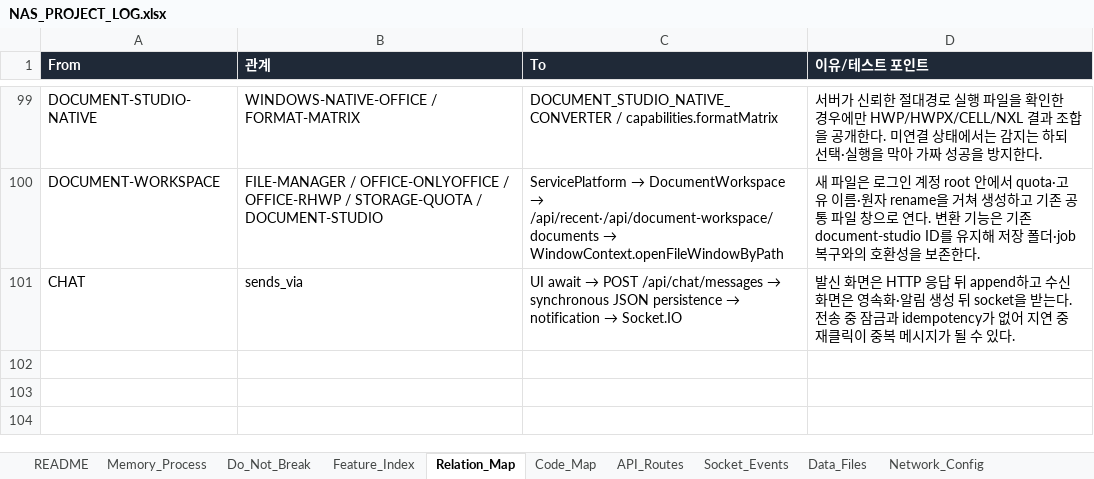
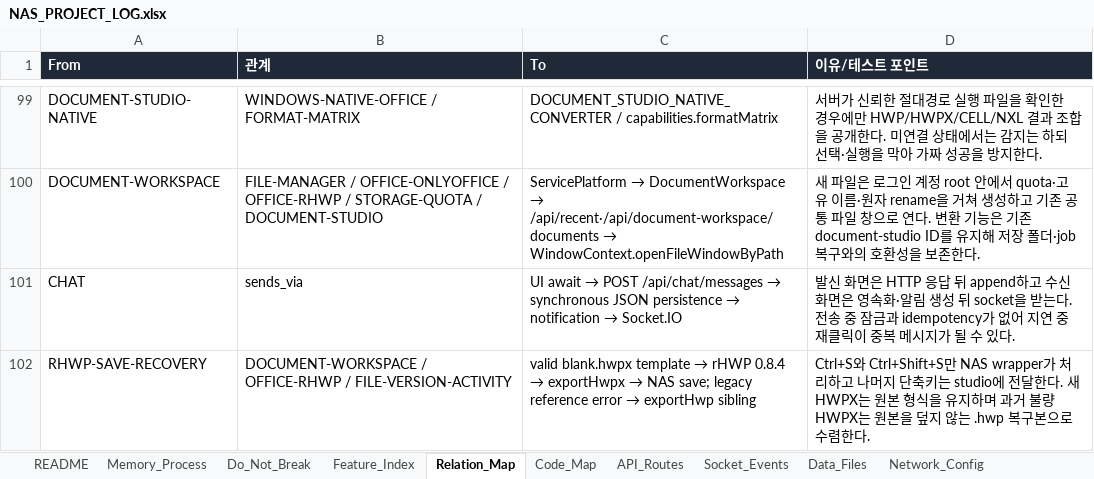
Before and after one commit to CLim020924/NAS_dev, an Excel workbook: docs/NAS_PROJECT_LOG.xlsx, sheet Relation_Map, drawn as a sheet; only a part is shown, gaps mark what is left out; values as stored, in another font and other column widths than the file's, no borders; the diff names each change by its address in the sheet, - before the commit and + after, or states it on an @@ line.

Commit message:
docs: record rhwp save and shortcut verification

```diff
--- a/docs/NAS_PROJECT_LOG.xlsx (sheet Relation_Map)
+++ b/docs/NAS_PROJECT_LOG.xlsx (sheet Relation_Map)
+row 102: RHWP-SAVE-RECOVERY | DOCUMENT-WORKSPACE / OFFICE-RHWP / FILE-VERSION-ACTIVITY | valid blank.hwpx template → rHWP 0.8.4 → exportHwpx → NAS save; legacy reference error → exportHwp sibling | Ctrl+S와 Ctrl+Shift+S만 NAS wrapper가 처리하고 나머지 단축키는 studio에 전달한다. 새 HWPX는 원본 형식을 유지하며 과거 불량 HWPX는 원본을 덮지 않는 .hwp 복구본으로 수렴한다.
```
Also changed, not shown: sheet Code_Map, sheet Patch_Log, sheet Do_Not_Break, sheet Office_Viewers, sheet Request_Archive, sheet Feature_Index, 1 other file.
